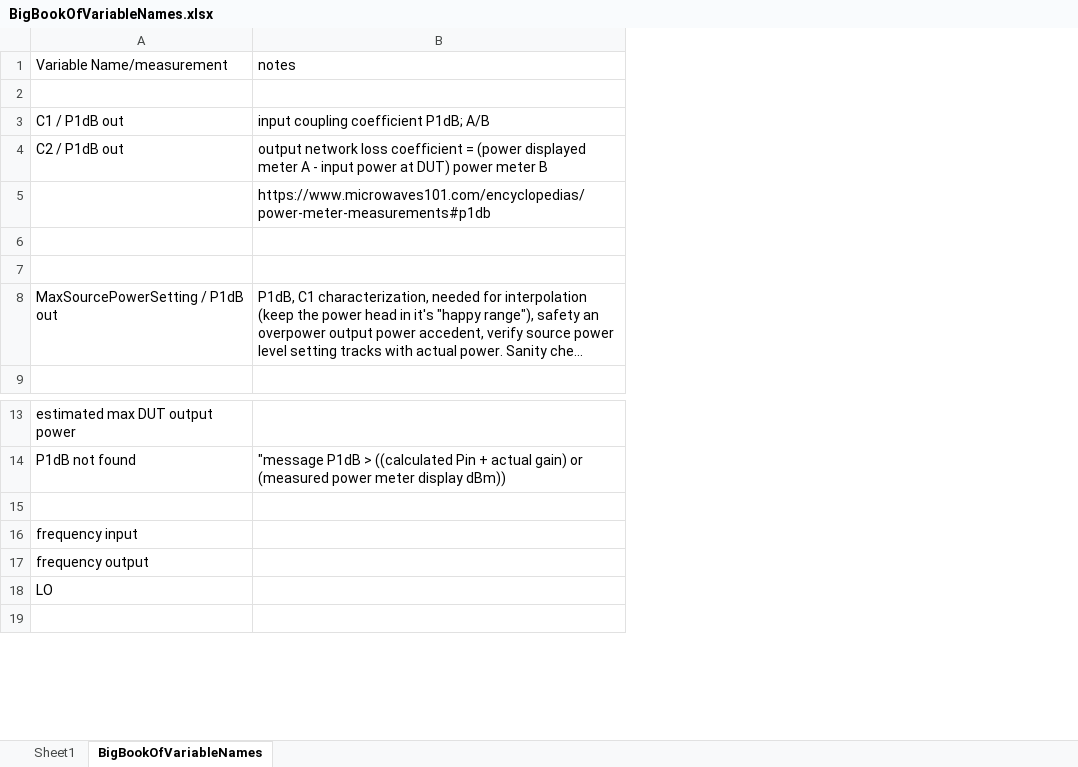
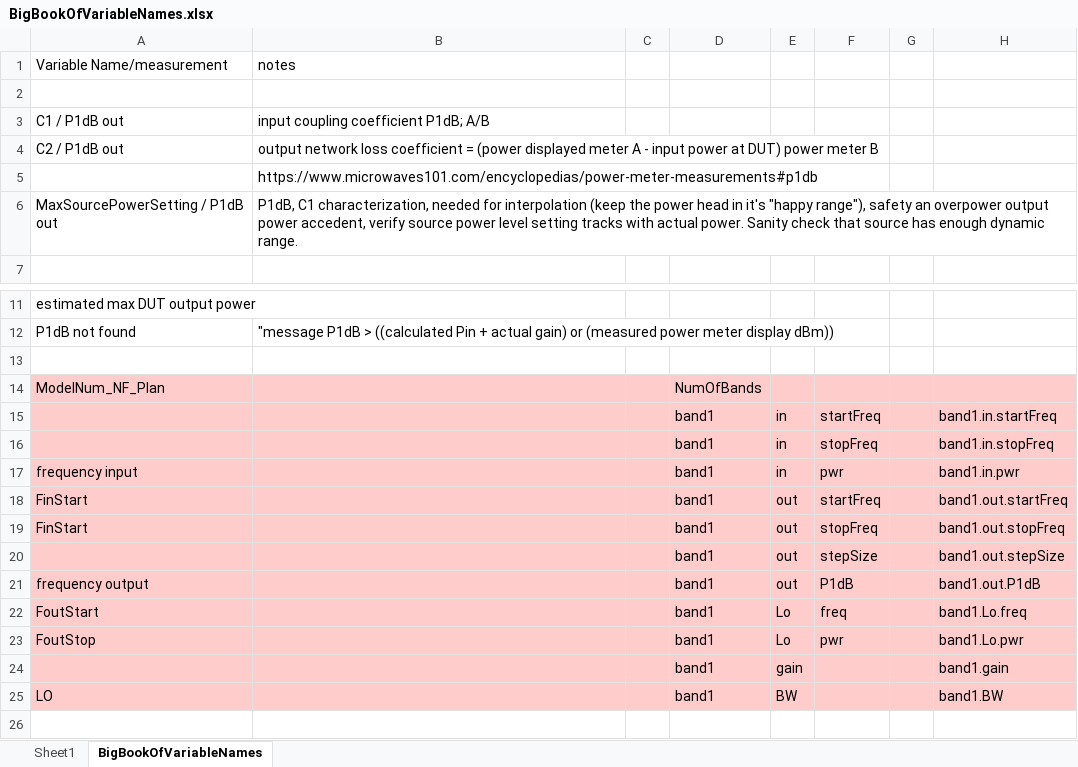
Before and after one commit to SteveA-Nmm/sandbox, an Excel workbook: BigBookOfVariableNames.xlsx, sheet BigBookOfVariableNames, drawn as a sheet; only a part is shown, gaps mark what is left out; long unchanged cells end in …; values as stored, in another font and other column widths than the file's, no borders; removed rows and columns are numbered as before the commit, all else as after; the diff names each change by its address in the sheet, - before the commit and + after, or states it on an @@ line.

Commit message:
GeneralNoiseFigure
defining variable names and such

```diff
--- a/BigBookOfVariableNames.xlsx (sheet BigBookOfVariableNames)
+++ b/BigBookOfVariableNames.xlsx (sheet BigBookOfVariableNames)
+column C, empty
+column D, row 17: band1; row 21: band1; row 25: band1
+column E, row 17: in; row 21: out; row 25: BW
+column F, row 17: pwr; row 21: P1dB
+column G, empty
+column H, row 17: band1.in.pwr; row 21: band1.out.P1dB; row 25: band1.BW
-row 6: (empty)
-row 7: (empty)
+row 14: ModelNum_NF_Plan |  |  | NumOfBands
+row 15:  |  |  | band1 | in | startFreq |  | band1.in.startFreq
+row 16:  |  |  | band1 | in | stopFreq |  | band1.in.stopFreq
-A17:B17 fill: none
+A17:B17 fill: #FFCCCC
+row 18: FinStart |  |  | band1 | out | startFreq |  | band1.out.startFreq
+row 19: FinStart |  |  | band1 | out | stopFreq |  | band1.out.stopFreq
+row 20:  |  |  | band1 | out | stepSize |  | band1.out.stepSize
-A21:B21 fill: none
+A21:B21 fill: #FFCCCC
+row 22: FoutStart |  |  | band1 | Lo | freq |  | band1.Lo.freq
+row 23: FoutStop |  |  | band1 | Lo | pwr |  | band1.Lo.pwr
+row 24:  |  |  | band1 | gain |  |  | band1.gain
-A25:B25 fill: none
+A25:B25 fill: #FFCCCC
```
Also changed, not shown: 5 other files.
